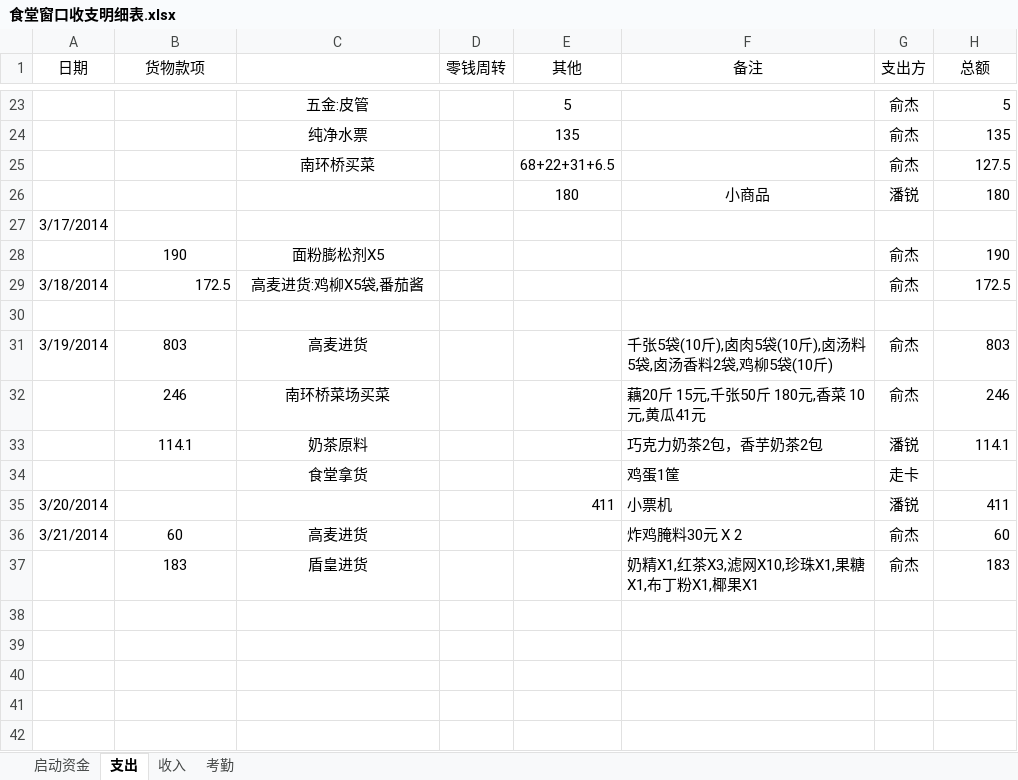
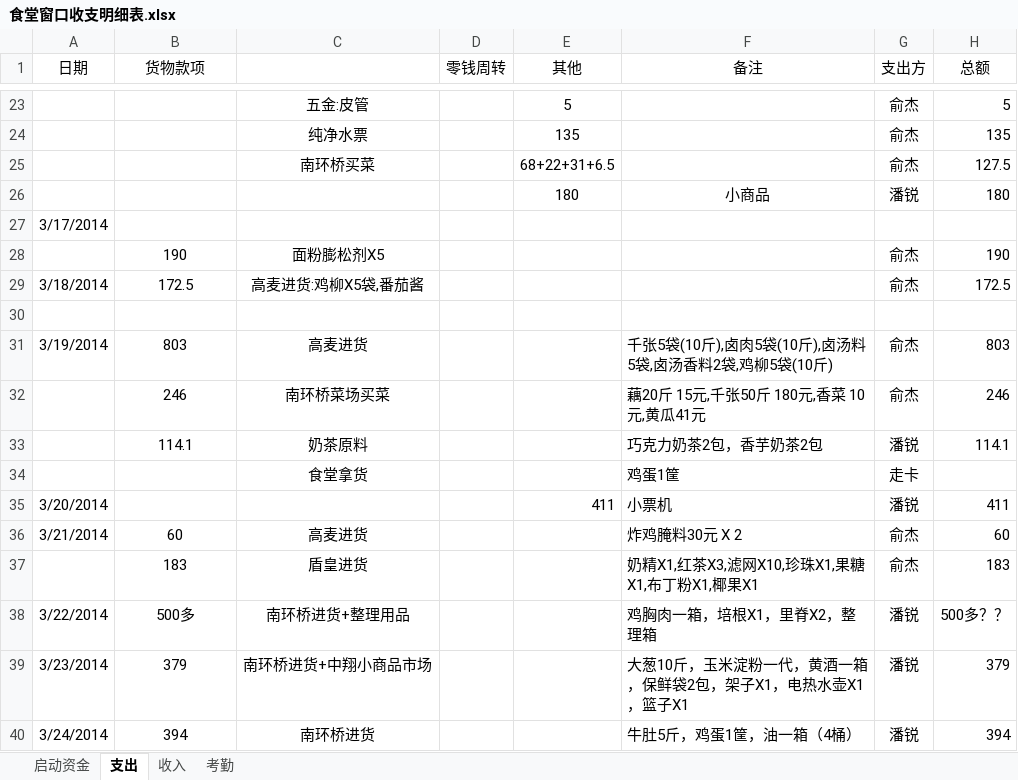
Before and after one commit to suda8/test, an Excel workbook: 食堂窗口收支明细表.xlsx, sheet 支出, drawn as a sheet; only a part is shown, gaps mark what is left out; values as stored, in another font and other column widths than the file's, no borders; the diff names each change by its address in the sheet, - before the commit and + after, or states it on an @@ line.

```diff
--- a/食堂窗口收支明细表.xlsx (sheet 支出)
+++ b/食堂窗口收支明细表.xlsx (sheet 支出)
-B29 alignment: right
+B29 alignment: center
+row 38: 3/22/2014 | 500多 | 南环桥进货+整理用品 |  |  | 鸡胸肉一箱，培根X1，里脊X2，整理箱 | 潘锐 | 500多？？
+row 39: 3/23/2014 | 379 | 南环桥进货+中翔小商品市场 |  |  | 大葱10斤，玉米淀粉一代，黄酒一箱，保鲜袋2包，架子X1，电热水壶X1，篮子X1 | 潘锐 | 379
+row 40: 3/24/2014 | 394 | 南环桥进货 |  |  | 牛肚5斤，鸡蛋1筐，油一箱（4桶） | 潘锐 | 394
```
Also changed, not shown: sheet 收入.
